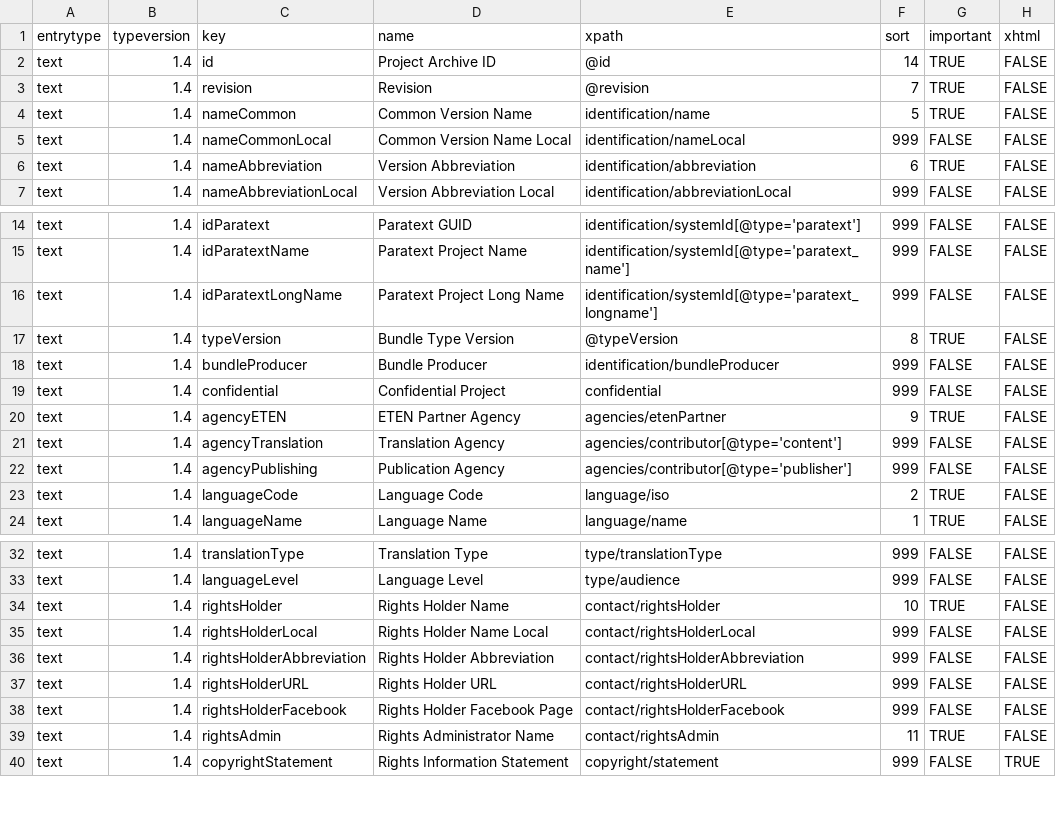
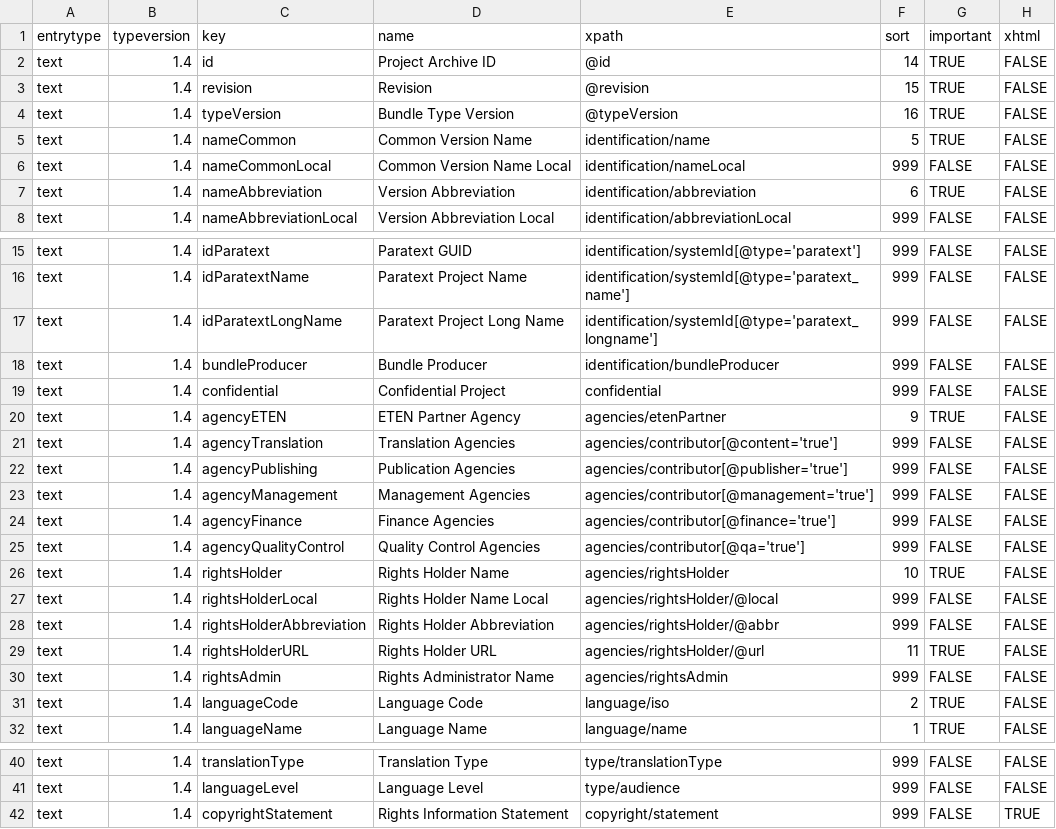
Before and after one commit to ubsicap/dbl-archive-validation, a CSV file: source/text/1.4/metadatakeys.csv, drawn as a sheet; only a part is shown, gaps mark what is left out; removed rows and columns are numbered as before the commit, all else as after; the diff names each change by its address in the sheet, - before the commit and + after, or states it on an @@ line.

Commit message:
For text and audio - add url attribute for rightsAdmin; updated metadatakeys.csv

```diff
--- a/source/text/1.4/metadatakeys.csv
+++ b/source/text/1.4/metadatakeys.csv
-F3 (sort): 7
+F3 (sort): 15
+row 4: text | 1.4 | typeVersion | Bundle Type Version | @typeVersion | 16 | TRUE | FALSE
-row 17: text | 1.4 | typeVersion | Bundle Type Version | @typeVersion | 8 | TRUE | FALSE
-D21 (name): Translation Agency
+D21 (name): Translation Agencies
-E21 (xpath): agencies/contributor[@type='content']
+E21 (xpath): agencies/contributor[@content='true']
-D22 (name): Publication Agency
+D22 (name): Publication Agencies
-E22 (xpath): agencies/contributor[@type='publisher']
+E22 (xpath): agencies/contributor[@publisher='true']
+row 23: text | 1.4 | agencyManagement | Management Agencies | agencies/contributor[@management='true'] | 999 | FALSE | FALSE
+row 24: text | 1.4 | agencyFinance | Finance Agencies | agencies/contributor[@finance='true'] | 999 | FALSE | FALSE
+row 25: text | 1.4 | agencyQualityControl | Quality Control Agencies | agencies/contributor[@qa='true'] | 999 | FALSE | FALSE
+row 26: text | 1.4 | rightsHolder | Rights Holder Name | agencies/rightsHolder | 10 | TRUE | FALSE
+row 27: text | 1.4 | rightsHolderLocal | Rights Holder Name Local | agencies/rightsHolder/@local | 999 | FALSE | FALSE
+row 28: text | 1.4 | rightsHolderAbbreviation | Rights Holder Abbreviation | agencies/rightsHolder/@abbr | 999 | FALSE | FALSE
+row 29: text | 1.4 | rightsHolderURL | Rights Holder URL | agencies/rightsHolder/@url | 11 | TRUE | FALSE
+row 30: text | 1.4 | rightsAdmin | Rights Administrator Name | agencies/rightsAdmin | 999 | FALSE | FALSE
-row 34: text | 1.4 | rightsHolder | Rights Holder Name | contact/rightsHolder | 10 | TRUE | FALSE
-row 35: text | 1.4 | rightsHolderLocal | Rights Holder Name Local | contact/rightsHolderLocal | 999 | FALSE | FALSE
-row 36: text | 1.4 | rightsHolderAbbreviation | Rights Holder Abbreviation | contact/rightsHolderAbbreviation | 999 | FALSE | FALSE
-row 37: text | 1.4 | rightsHolderURL | Rights Holder URL | contact/rightsHolderURL | 999 | FALSE | FALSE
-row 38: text | 1.4 | rightsHolderFacebook | Rights Holder Facebook Page | contact/rightsHolderFacebook | 999 | FALSE | FALSE
-row 39: text | 1.4 | rightsAdmin | Rights Administrator Name | contact/rightsAdmin | 11 | TRUE | FALSE
```
Also changed, not shown: source/audio/1.2/metadatakeys.csv, 4 other files.
